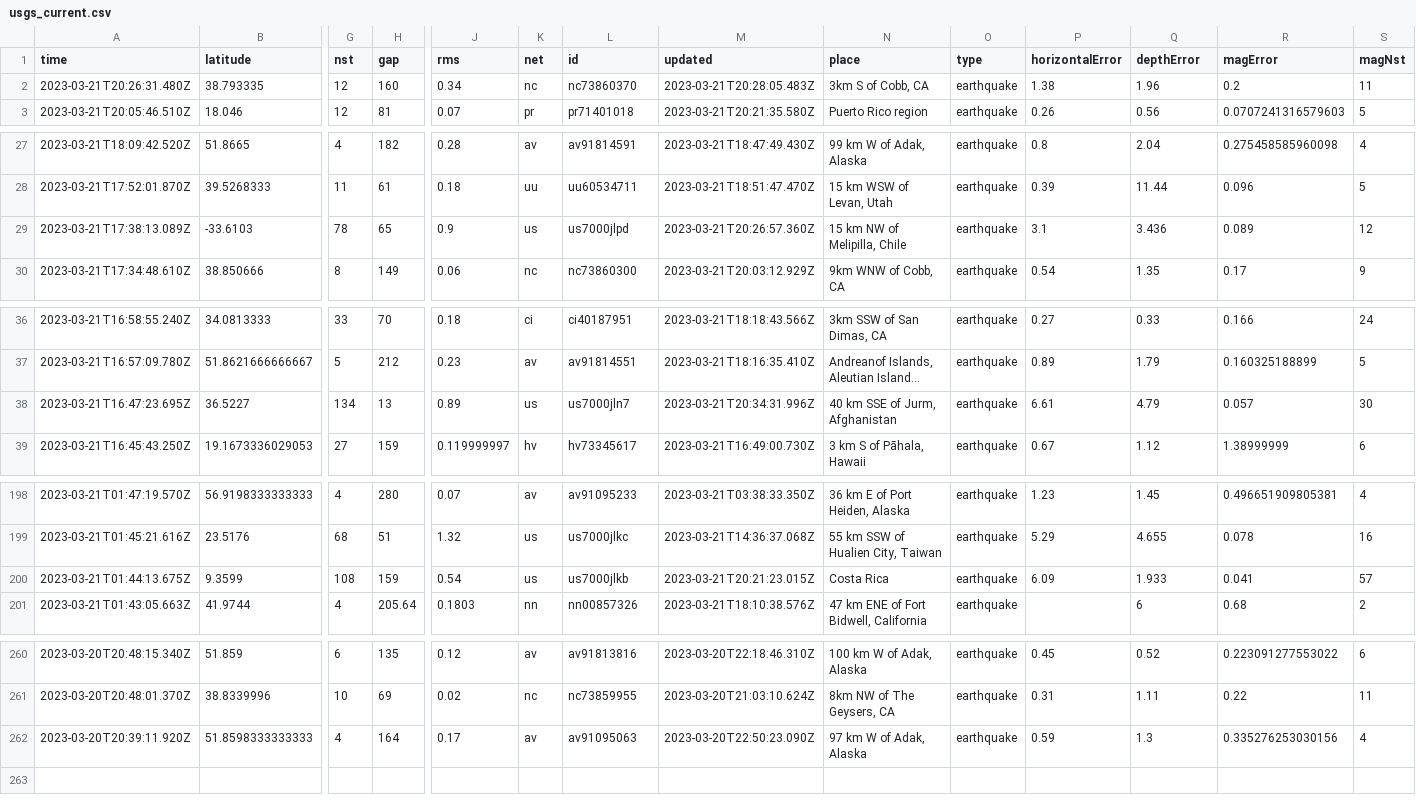
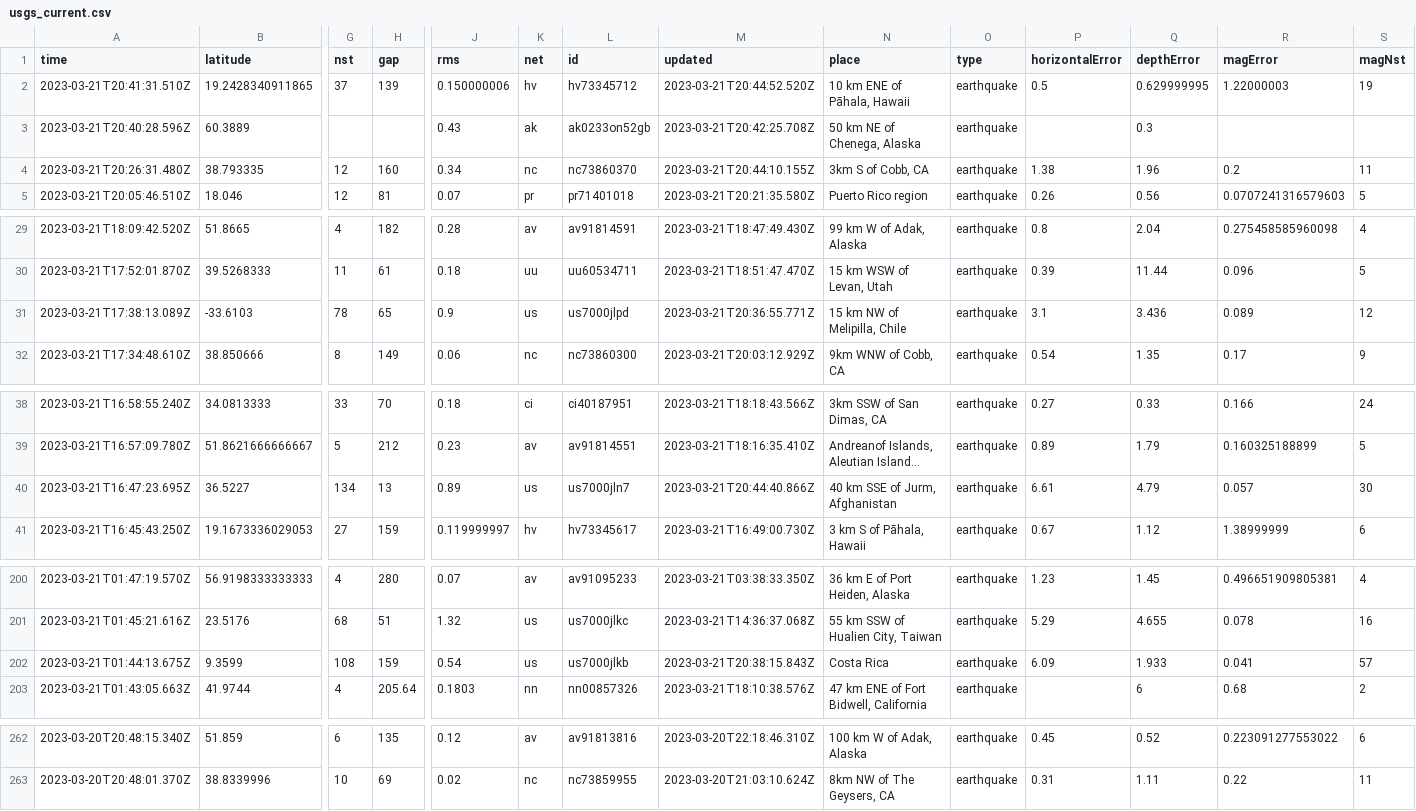
Before and after one commit to rthomasgannett/data-reporter-robot, a CSV file: usgs_current.csv, drawn as a sheet; only a part is shown, gaps mark what is left out; long unchanged cells end in …; removed rows and columns are numbered as before the commit, all else as after; rows hold the shown columns only; the diff names each change by its address in the sheet, - before the commit and + after, or states it on an @@ line.

```diff
--- a/usgs_current.csv
+++ b/usgs_current.csv
+row 2: 2023-03-21T20:41:31.510Z | 19.2428340911865 | 37 | 139 | 0.150000006 | hv | hv73345712 | 2023-03-21T20:44:52.520Z | 10 km ENE of Pāhala, Hawaii | earthquake | 0.5 | 0.629999995 | 1.22000003 | 19
+row 3: 2023-03-21T20:40:28.596Z | 60.3889 |  |  | 0.43 | ak | ak0233on52gb | 2023-03-21T20:42:25.708Z | 50 km NE of Chenega, Alaska | earthquake |  | 0.3
-M4 (updated): 2023-03-21T20:28:05.483Z
+M4 (updated): 2023-03-21T20:44:10.155Z
-M31 (updated): 2023-03-21T20:26:57.360Z
+M31 (updated): 2023-03-21T20:36:55.771Z
-M40 (updated): 2023-03-21T20:34:31.996Z
+M40 (updated): 2023-03-21T20:44:40.866Z
-M202 (updated): 2023-03-21T20:21:23.015Z
+M202 (updated): 2023-03-21T20:38:15.843Z
-row 262: 2023-03-20T20:39:11.920Z | 51.8598333333333 | 4 | 164 | 0.17 | av | av91095063 | 2023-03-20T22:50:23.090Z | 97 km W of Adak, Alaska | earthquake | 0.59 | 1.3 | 0.335276253030156 | 4
```
